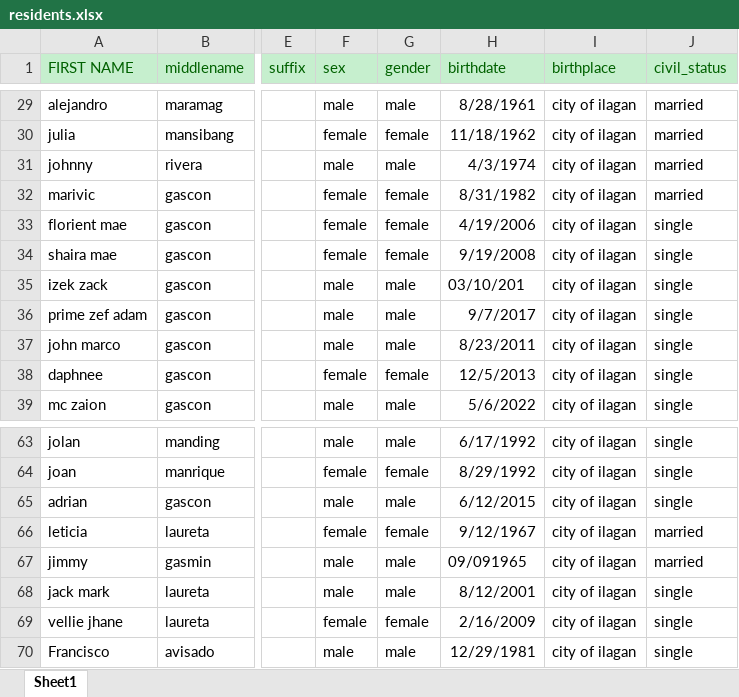
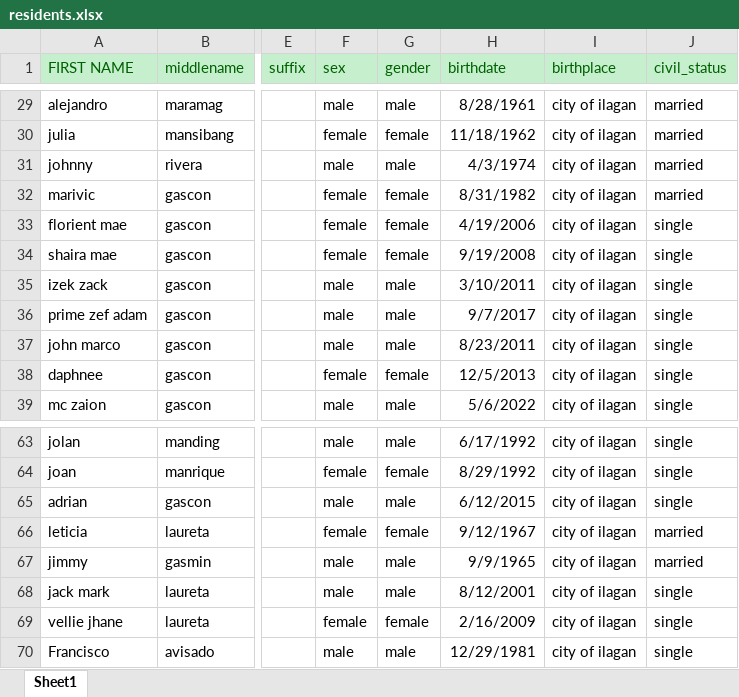
Before and after one commit to kevinheart-dev/bims-initial, an Excel workbook: database/seeders/data/residents.xlsx, sheet Sheet1, drawn as a sheet; only a part is shown, gaps mark what is left out; values as stored, in another font and other column widths than the file's, no borders; the diff names each change by its address in the sheet, - before the commit and + after, or states it on an @@ line.

```diff
--- a/database/seeders/data/residents.xlsx (sheet Sheet1)
+++ b/database/seeders/data/residents.xlsx (sheet Sheet1)
-H35 (birthdate): 03/10/201
+H35 (birthdate): 3/10/2011
-H67 (birthdate): 09/091965
+H67 (birthdate): 9/9/1965
```
Also changed, not shown: 6 other files.
